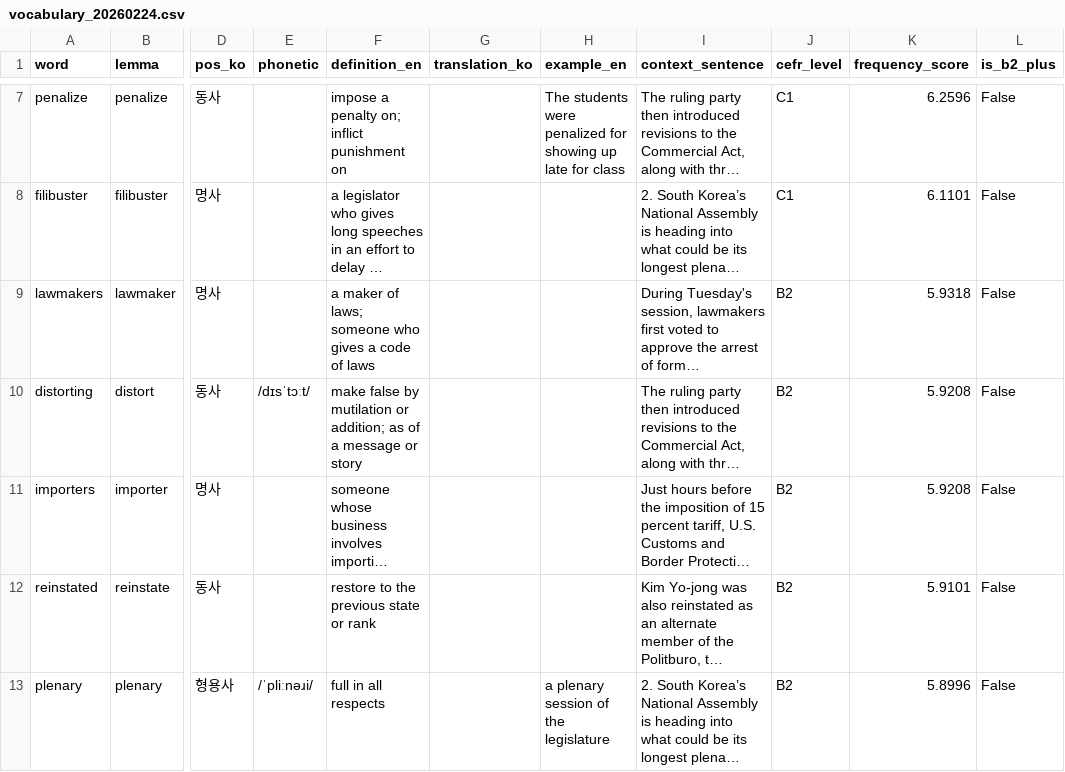
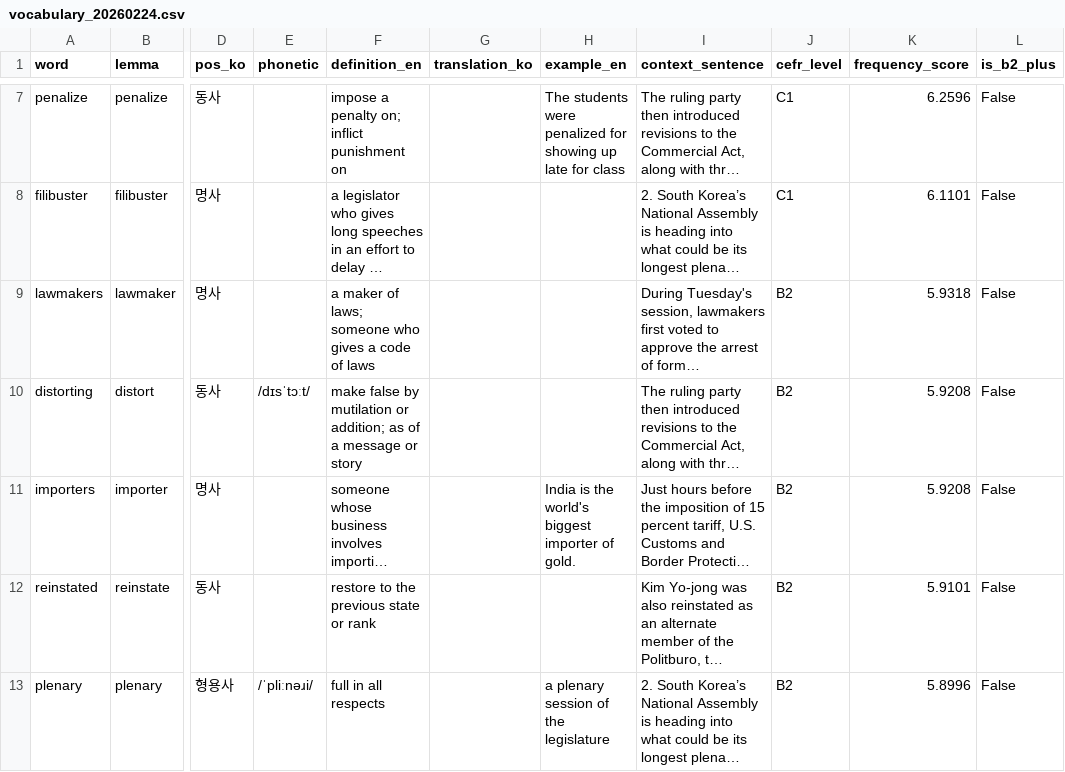
Before and after one commit to bencho0623/arirang_learner, a CSV file: logs/vocabulary_20260224.csv, drawn as a sheet; only a part is shown, gaps mark what is left out; long unchanged cells end in …; the diff covers the shown part only; the diff names each change by its address in the sheet, - before the commit and + after, or states it on an @@ line.

```diff
--- a/logs/vocabulary_20260224.csv
+++ b/logs/vocabulary_20260224.csv
-H11 (example_en): (empty)
+H11 (example_en): India is the world's biggest importer of gold.
```
Also changed, not shown: 4 edited cells elsewhere in this file, 3 other files.
